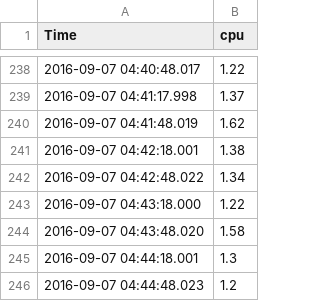
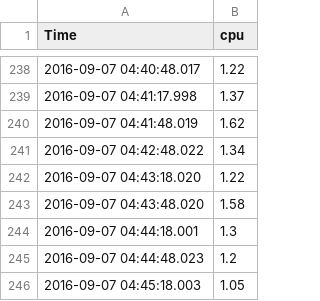
Before and after one commit to heekof/CogSLA, a CSV file: sample/Data/Ellis_feq_30_sec.csv, drawn as a sheet; only a part is shown, gaps mark what is left out; the shorter side is filled out with more unchanged rows.

Commit message:
Adding SQL Database for Time series

```diff
--- a/sample/Data/Ellis_feq_30_sec.csv
+++ b/sample/Data/Ellis_feq_30_sec.csv
@@ -240,5 +240,4 @@ Time;cpu
 2016-09-07 04:41:48.019;1.62
-2016-09-07 04:42:18.001;1.38
 2016-09-07 04:42:48.022;1.34
-2016-09-07 04:43:18.000;1.22
+2016-09-07 04:43:18.020;1.22
 2016-09-07 04:43:48.020;1.58
```
Also changed, not shown: 8 other files.
